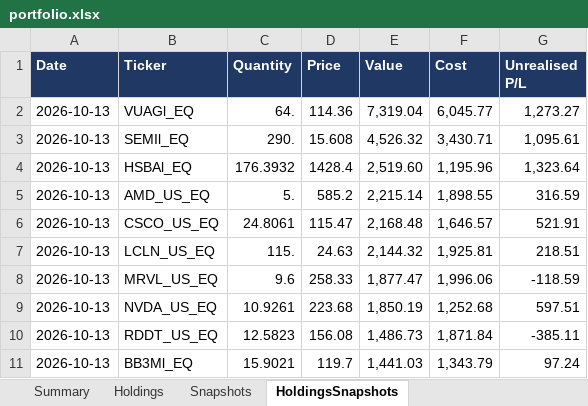
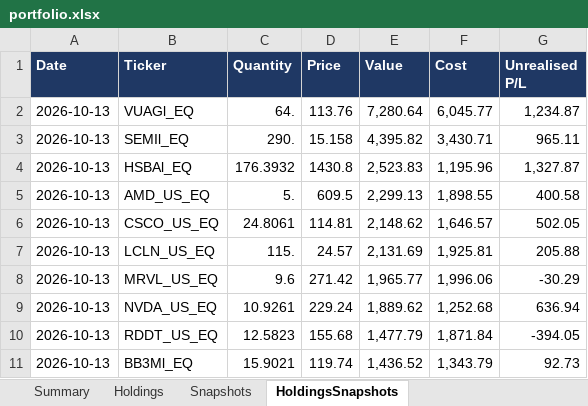
Before and after one commit to hivan04/portfolio-manager, an Excel workbook: portfolio.xlsx, sheet HoldingsSnapshots, drawn as a sheet; only a part is shown; values as stored, in another font and other column widths than the file's, no borders; the diff covers the shown part only; the diff names each change by its address in the sheet, - before the commit and + after, or states it on an @@ line.

```diff
--- a/portfolio.xlsx (sheet HoldingsSnapshots)
+++ b/portfolio.xlsx (sheet HoldingsSnapshots)
-D2 (Price): 114.36
+D2 (Price): 113.76
-E2 (Value): 7,319.04
+E2 (Value): 7,280.64
-G2 (Unrealised P/L): 1,273.27
+G2 (Unrealised P/L): 1,234.87
-D3 (Price): 15.608
+D3 (Price): 15.158
-E3 (Value): 4,526.32
+E3 (Value): 4,395.82
-G3 (Unrealised P/L): 1,095.61
+G3 (Unrealised P/L): 965.11
-D4 (Price): 1428.4
+D4 (Price): 1430.8
-E4 (Value): 2,519.60
+E4 (Value): 2,523.83
-G4 (Unrealised P/L): 1,323.64
+G4 (Unrealised P/L): 1,327.87
-D5 (Price): 585.2
+D5 (Price): 609.5
-E5 (Value): 2,215.14
+E5 (Value): 2,299.13
-G5 (Unrealised P/L): 316.59
+G5 (Unrealised P/L): 400.58
-D6 (Price): 115.47
+D6 (Price): 114.81
-E6 (Value): 2,168.48
+E6 (Value): 2,148.62
-G6 (Unrealised P/L): 521.91
+G6 (Unrealised P/L): 502.05
-D7 (Price): 24.63
+D7 (Price): 24.57
-E7 (Value): 2,144.32
+E7 (Value): 2,131.69
-G7 (Unrealised P/L): 218.51
+G7 (Unrealised P/L): 205.88
-D8 (Price): 258.33
+D8 (Price): 271.42
-E8 (Value): 1,877.47
+E8 (Value): 1,965.77
-G8 (Unrealised P/L): -118.59
+G8 (Unrealised P/L): -30.29
-D9 (Price): 223.68
+D9 (Price): 229.24
-E9 (Value): 1,850.19
+E9 (Value): 1,889.62
-G9 (Unrealised P/L): 597.51
+G9 (Unrealised P/L): 636.94
-D10 (Price): 156.08
+D10 (Price): 155.68
-E10 (Value): 1,486.73
+E10 (Value): 1,477.79
-G10 (Unrealised P/L): -385.11
+G10 (Unrealised P/L): -394.05
-D11 (Price): 119.7
+D11 (Price): 119.74
-E11 (Value): 1,441.03
+E11 (Value): 1,436.52
-G11 (Unrealised P/L): 97.24
+G11 (Unrealised P/L): 92.73
```
Also changed, not shown: 21 added rows, 21 removed rows and 126 edited cells elsewhere in this sheet, sheet Holdings, sheet Snapshots, sheet Summary, 2 other files.
